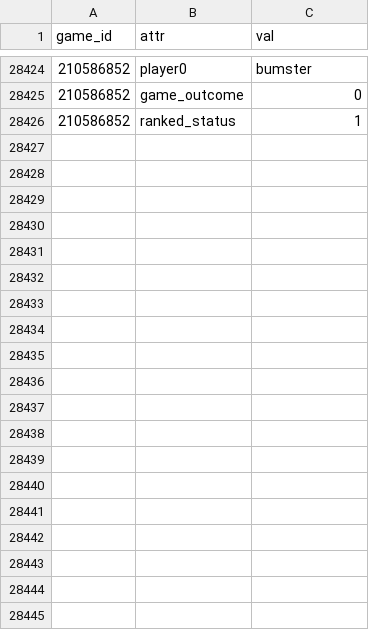
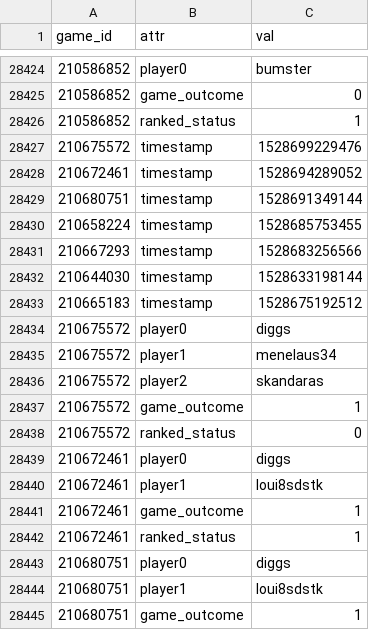
Before and after one commit to DMavec/git_test, a CSV file: scraper/data/game_records.csv, drawn as a sheet; only a part is shown, gaps mark what is left out; the diff covers the shown part only.

Commit message:
Data update

```diff
--- a/scraper/data/game_records.csv
+++ b/scraper/data/game_records.csv
@@ -28426 +28426,20 @@ game_id,attr,val
 210586852,ranked_status,1
+210675572,timestamp,1528699229476
+210672461,timestamp,1528694289052
+210680751,timestamp,1528691349144
+210658224,timestamp,1528685753455
+210667293,timestamp,1528683256566
+210644030,timestamp,1528633198144
+210665183,timestamp,1528675192512
+210675572,player0,diggs
+210675572,player1,menelaus34
+210675572,player2,skandaras
+210675572,game_outcome,1
+210675572,ranked_status,0
+210672461,player0,diggs
+210672461,player1,loui8sdstk
+210672461,game_outcome,1
+210672461,ranked_status,1
+210680751,player0,diggs
+210680751,player1,loui8sdstk
+210680751,game_outcome,1
```
Also changed, not shown: 16 added rows elsewhere in this file, scraper/data/game_log.csv, 1 other file.
